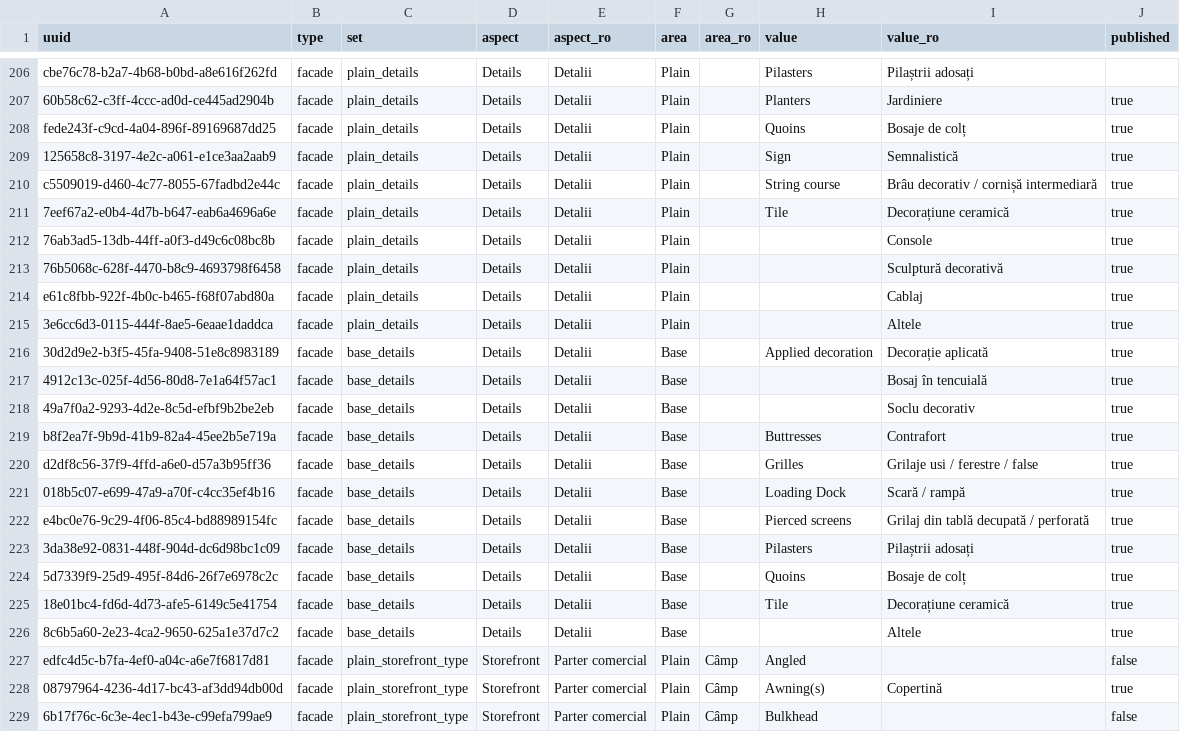
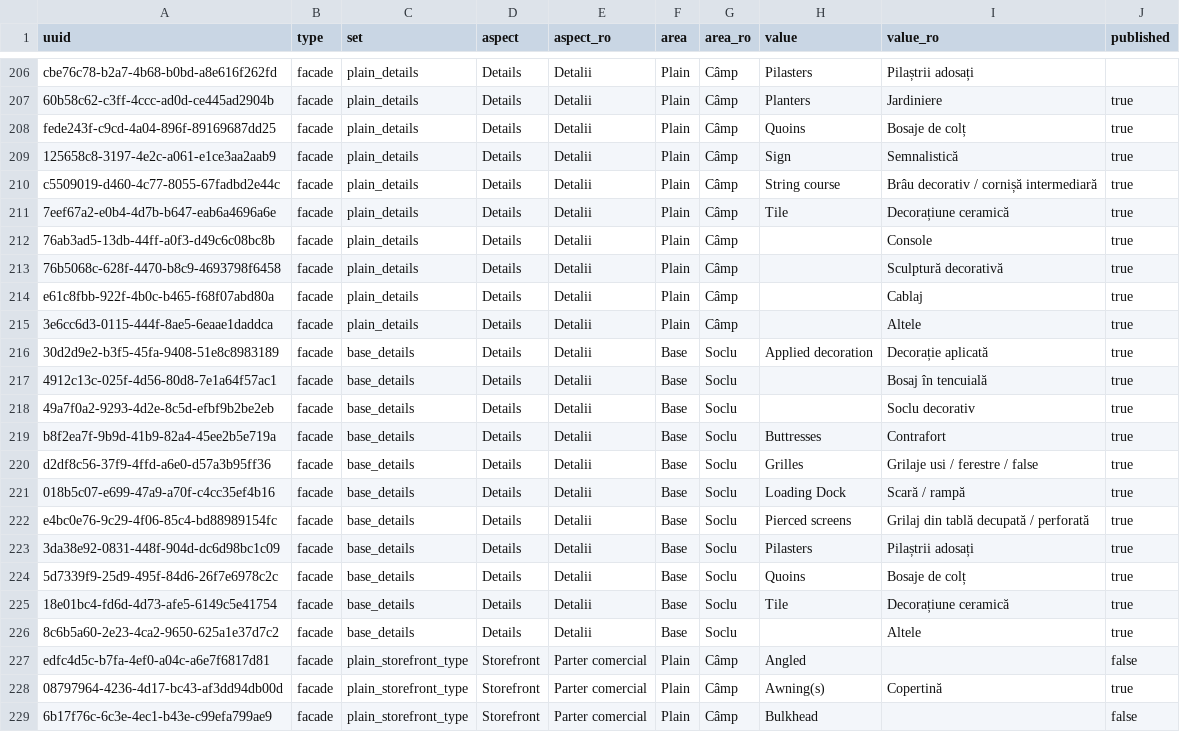
Before and after one commit to CristianSitov/laravel-5-boilerplate, a CSV file: public/E18.ArchitecturalElement_01.csv, drawn as a sheet; only a part is shown, gaps mark what is left out; the diff covers the shown part only; the diff names each change by its address in the sheet, - before the commit and + after, or states it on an @@ line.

```diff
--- a/public/E18.ArchitecturalElement_01.csv
+++ b/public/E18.ArchitecturalElement_01.csv
-G206:G215 (area_ro): (empty)
+G206:G215 (area_ro): Câmp
-G216:G226 (area_ro): (empty)
+G216:G226 (area_ro): Soclu
```
Also changed, not shown: 28 edited cells elsewhere in this file, 9 other files.
